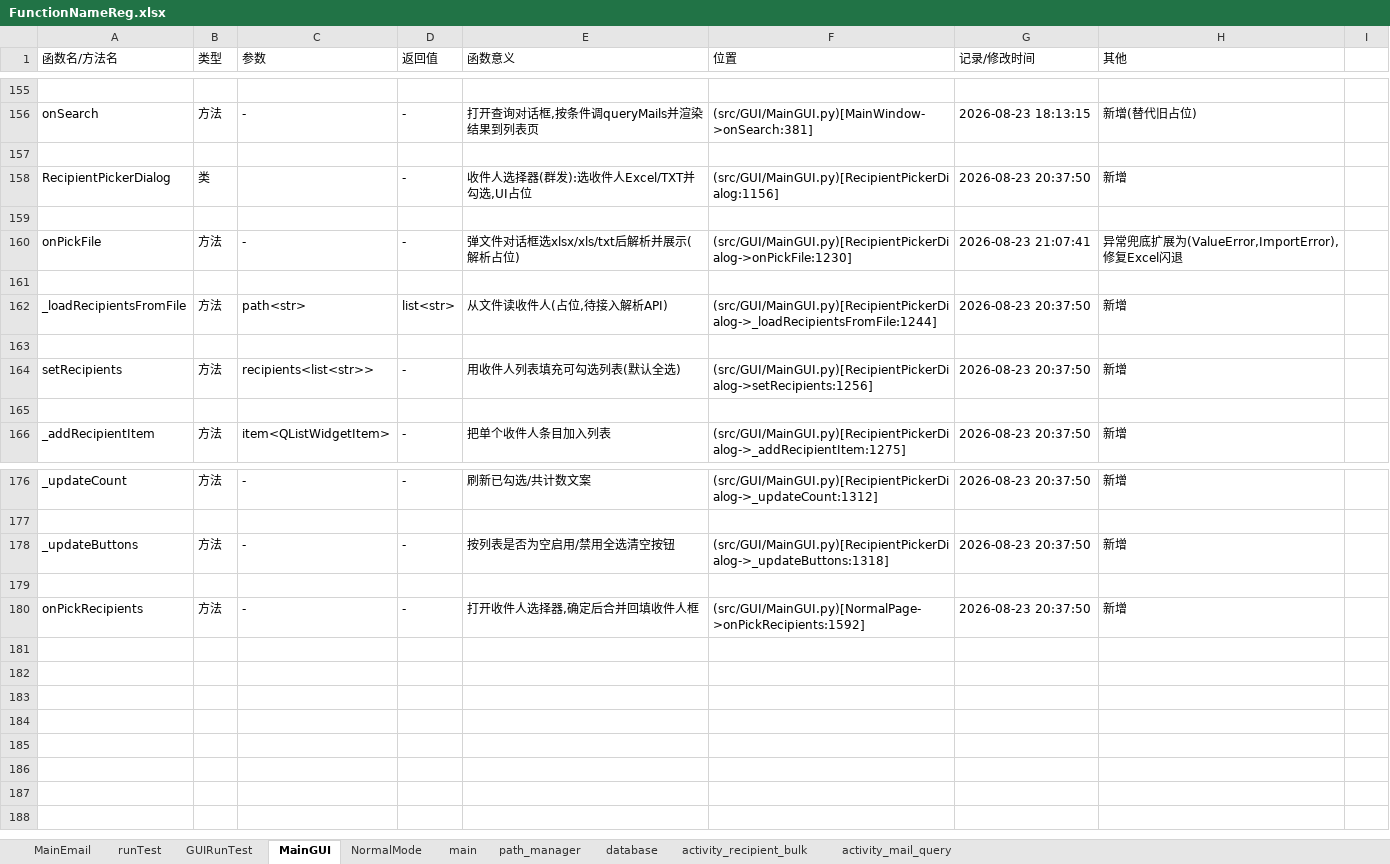
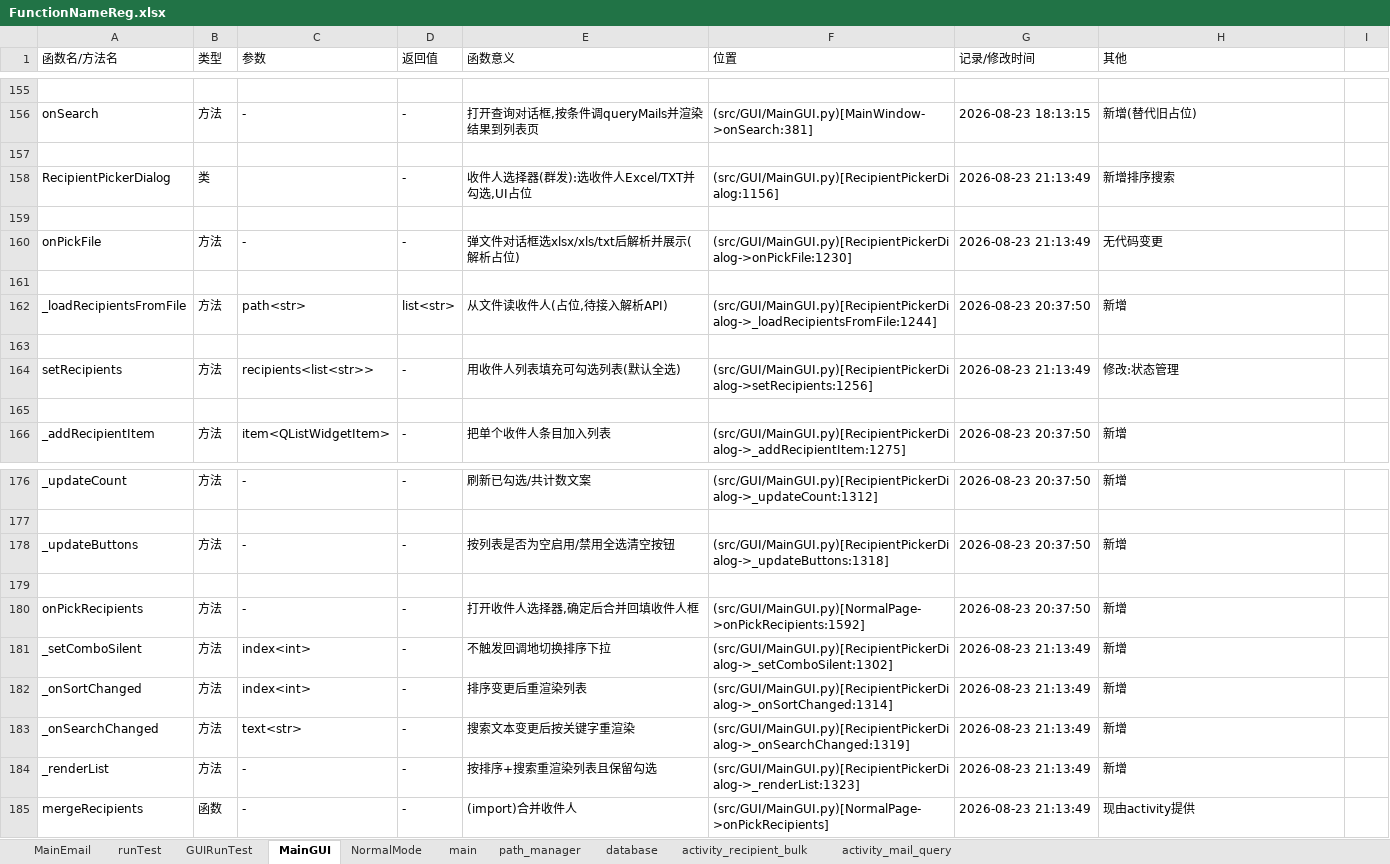
Before and after one commit to Skylf/email-helper, an Excel workbook: ProjectDescription/FunctionNameReg.xlsx, sheet MainGUI, drawn as a sheet; only a part is shown, gaps mark what is left out; values as stored, in another font and other column widths than the file's, no borders; the diff names each change by its address in the sheet, - before the commit and + after, or states it on an @@ line.

Commit message:
feat: 收件人选择器新增按首字母排序与关键字搜索
- activity 新增 sortRecipients / filterRecipients
- dialog 新增排序下拉+搜索框, 勾选状态跨筛选排序保留
- 筛选后实时计数

```diff
--- a/ProjectDescription/FunctionNameReg.xlsx (sheet MainGUI)
+++ b/ProjectDescription/FunctionNameReg.xlsx (sheet MainGUI)
-G158 (记录/修改时间): 2026-08-23 20:37:50
+G158 (记录/修改时间): 2026-08-23 21:13:49
-H158 (其他): 新增
+H158 (其他): 新增排序搜索
-G160 (记录/修改时间): 2026-08-23 21:07:41
+G160 (记录/修改时间): 2026-08-23 21:13:49
-H160 (其他): 异常兜底扩展为(ValueError,ImportError),修复Excel闪退
+H160 (其他): 无代码变更
-G164 (记录/修改时间): 2026-08-23 20:37:50
+G164 (记录/修改时间): 2026-08-23 21:13:49
-H164 (其他): 新增
+H164 (其他): 修改:状态管理
+row 181: _setComboSilent | 方法 | index<int> | - | 不触发回调地切换排序下拉 | (src/GUI/MainGUI.py)[RecipientPickerDialog->_setComboSilent:1302] | 2026-08-23 21:13:49 | 新增
+row 182: _onSortChanged | 方法 | index<int> | - | 排序变更后重渲染列表 | (src/GUI/MainGUI.py)[RecipientPickerDialog->_onSortChanged:1314] | 2026-08-23 21:13:49 | 新增
+row 183: _onSearchChanged | 方法 | text<str> | - | 搜索文本变更后按关键字重渲染 | (src/GUI/MainGUI.py)[RecipientPickerDialog->_onSearchChanged:1319] | 2026-08-23 21:13:49 | 新增
+row 184: _renderList | 方法 | - | - | 按排序+搜索重渲染列表且保留勾选 | (src/GUI/MainGUI.py)[RecipientPickerDialog->_renderList:1323] | 2026-08-23 21:13:49 | 新增
+row 185: mergeRecipients | 函数 | - | - | (import)合并收件人 | (src/GUI/MainGUI.py)[NormalPage->onPickRecipients] | 2026-08-23 21:13:49 | 现由activity提供
```
Also changed, not shown: sheet activity_recipient_bulk, 2 other files.
